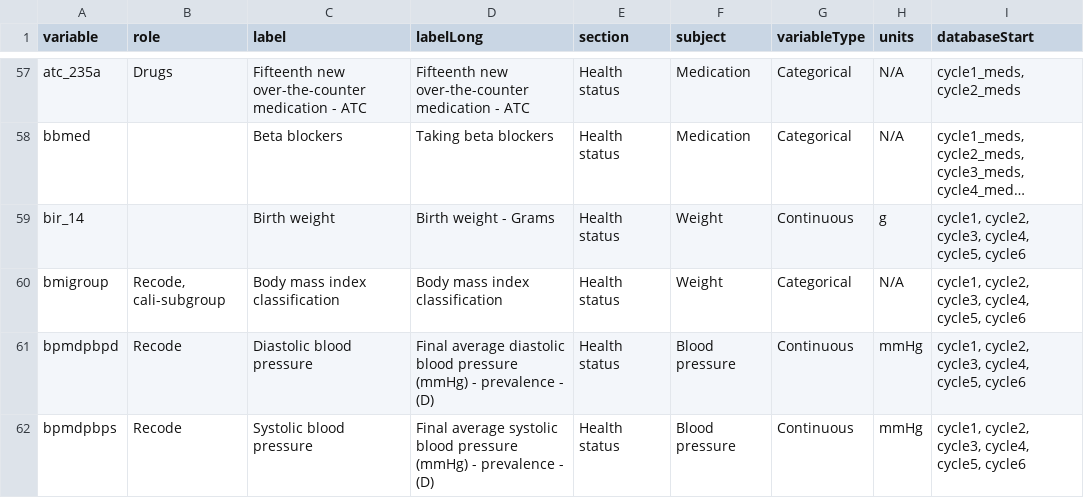
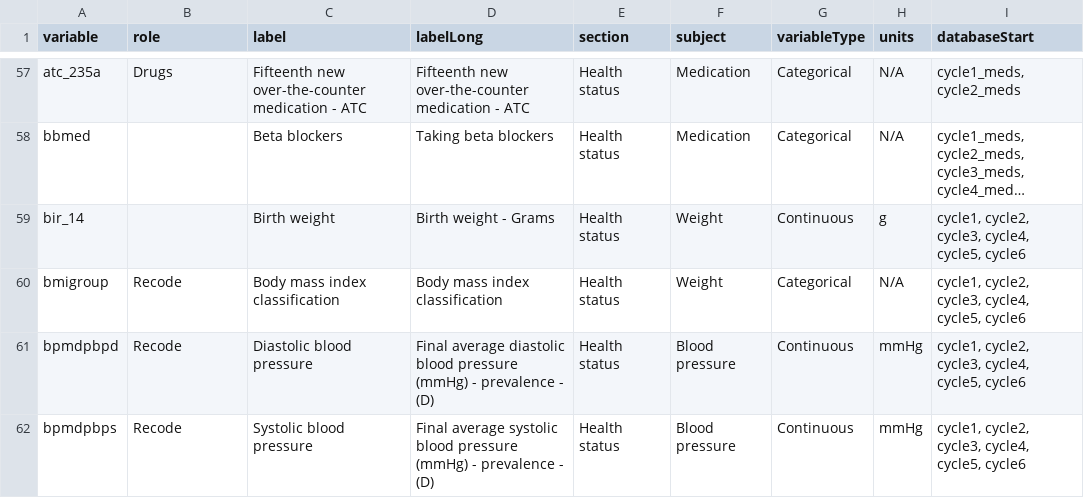
Before and after one commit to Big-Life-Lab/htnport, a CSV file: worksheets/variables.csv, drawn as a sheet; only a part is shown, gaps mark what is left out; long unchanged cells end in …; the diff names each change by its address in the sheet, - before the commit and + after, or states it on an @@ line.

Commit message:
Added code for calibration subgroup plots; made BMI 3 categories for SHAP OR and refined labelling of density plots

```diff
--- a/worksheets/variables.csv
+++ b/worksheets/variables.csv
-B60 (role): Recode, cali-subgroup
+B60 (role): Recode
```
Also changed, not shown: 4 other files.
